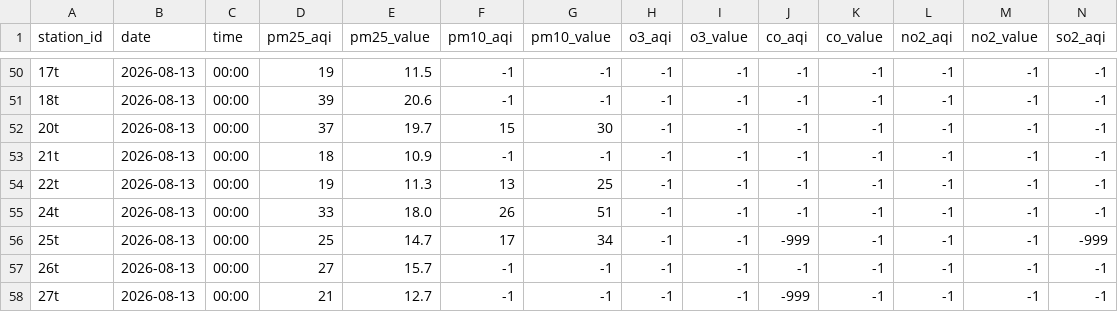
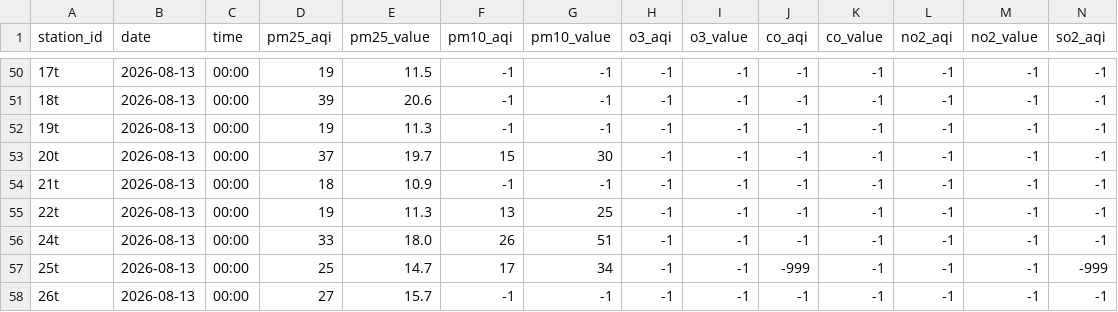
Before and after one commit to reeveng/historical-thai-air-quality-aggregation, a CSV file: data/2026-08.csv, drawn as a sheet; only a part is shown, gaps mark what is left out; the shorter side is filled out with more unchanged rows; rows hold the shown columns only; the diff names each change by its address in the sheet, - before the commit and + after, or states it on an @@ line.

Commit message:
📊 Update air quality data - 2026-08-12 17:41 UTC

```diff
--- a/data/2026-08.csv
+++ b/data/2026-08.csv
+row 52: 19t | 2026-08-13 | 00:00 | 19 | 11.3 | -1 | -1 | -1 | -1 | -1 | -1 | -1 | -1 | -1
```
